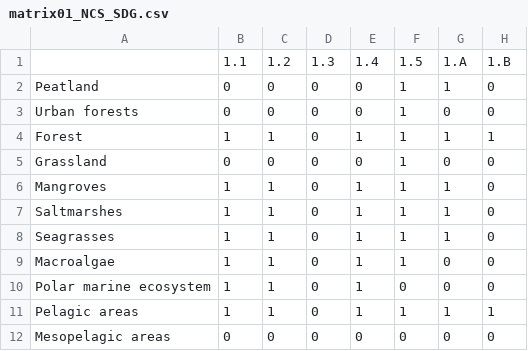
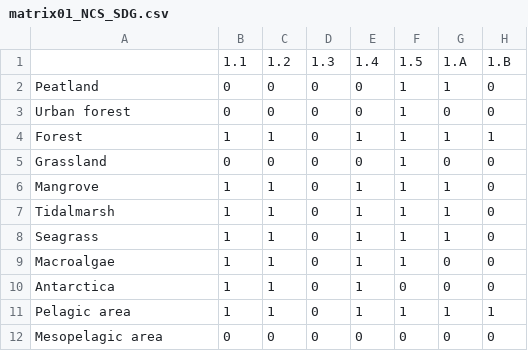
Before and after one commit to GaelMariani/NCSSDGproj, a CSV file: rawdata/matrix01_NCS_SDG.csv, drawn as a sheet; only a part is shown; the diff names each change by its address in the sheet, - before the commit and + after, or states it on an @@ line.

```diff
--- a/rawdata/matrix01_NCS_SDG.csv
+++ b/rawdata/matrix01_NCS_SDG.csv
-A3: Urban forests
+A3: Urban forest
-A6: Mangroves
+A6: Mangrove
-A7: Saltmarshes
+A7: Tidalmarsh
-A8: Seagrasses
+A8: Seagrass
-A10: Polar marine ecosystem
+A10: Antarctica
-A11: Pelagic areas
+A11: Pelagic area
-A12: Mesopelagic areas
+A12: Mesopelagic area
```
Also changed, not shown: 16 other files.
